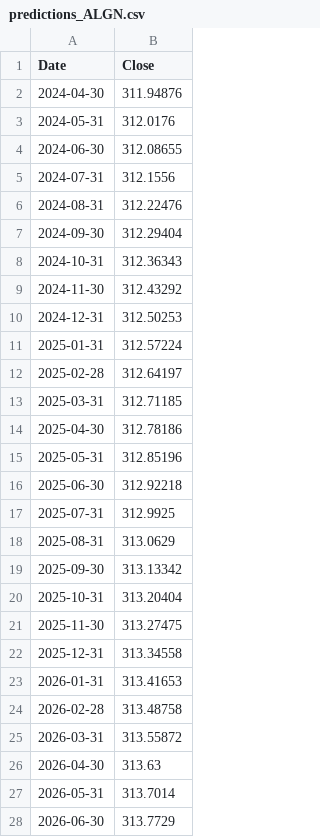
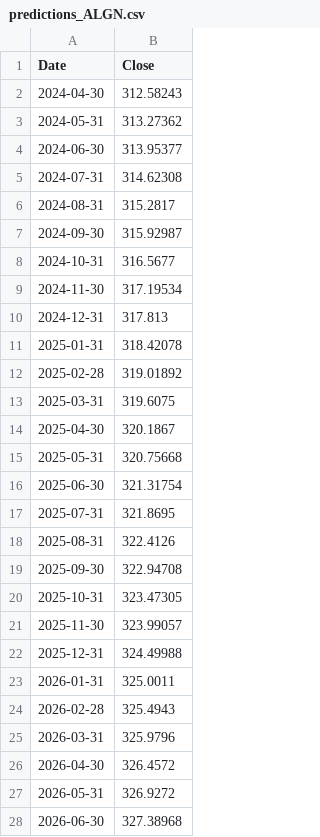
Before and after one commit to cailahanus/stockmarket-machinelearningproject, a CSV file: Health and Beauty Five Year Predictions/predictions_ALGN.csv, drawn as a sheet; only a part is shown; the diff covers the shown part only.

```diff
--- a/Health and Beauty Five Year Predictions/predictions_ALGN.csv
+++ b/Health and Beauty Five Year Predictions/predictions_ALGN.csv
@@ -1,28 +1,28 @@
 Date,Close
-2024-04-30,311.94876
-2024-05-31,312.0176
-2024-06-30,312.08655
-2024-07-31,312.1556
-2024-08-31,312.22476
-2024-09-30,312.29404
-2024-10-31,312.36343
-2024-11-30,312.43292
-2024-12-31,312.50253
-2025-01-31,312.57224
-2025-02-28,312.64197
-2025-03-31,312.71185
-2025-04-30,312.78186
-2025-05-31,312.85196
-2025-06-30,312.92218
-2025-07-31,312.9925
-2025-08-31,313.0629
-2025-09-30,313.13342
-2025-10-31,313.20404
-2025-11-30,313.27475
-2025-12-31,313.34558
-2026-01-31,313.41653
-2026-02-28,313.48758
-2026-03-31,313.55872
-2026-04-30,313.63
-2026-05-31,313.7014
-2026-06-30,313.7729
+2024-04-30,312.58243
+2024-05-31,313.27362
+2024-06-30,313.95377
+2024-07-31,314.62308
+2024-08-31,315.2817
+2024-09-30,315.92987
+2024-10-31,316.5677
+2024-11-30,317.19534
+2024-12-31,317.813
+2025-01-31,318.42078
+2025-02-28,319.01892
+2025-03-31,319.6075
+2025-04-30,320.1867
+2025-05-31,320.75668
+2025-06-30,321.31754
+2025-07-31,321.8695
+2025-08-31,322.4126
+2025-09-30,322.94708
+2025-10-31,323.47305
+2025-11-30,323.99057
+2025-12-31,324.49988
+2026-01-31,325.0011
+2026-02-28,325.4943
+2026-03-31,325.9796
+2026-04-30,326.4572
+2026-05-31,326.9272
+2026-06-30,327.38968
```
Also changed, not shown: 33 edited cells elsewhere in this file, Health and Beauty Five Year Predictions/predictions_LULU.csv, Health and Beauty Five Year Predictions/predictions_ULTA.csv, 16 other files.
